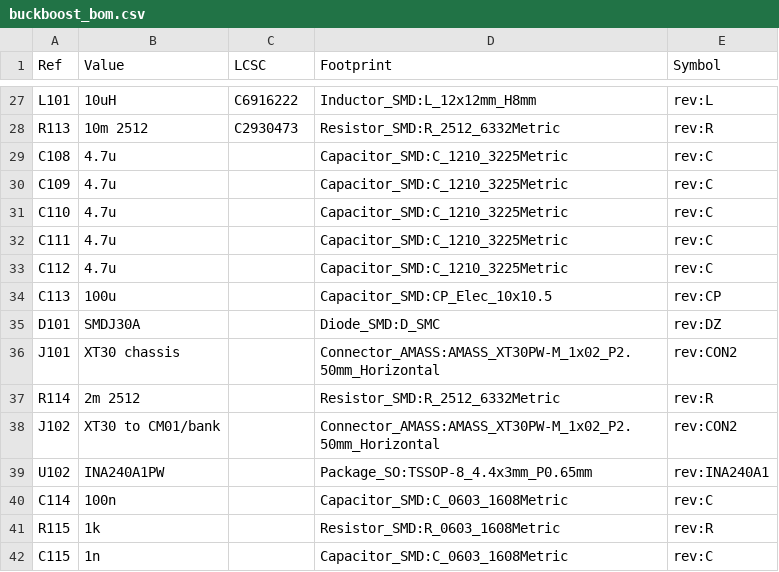
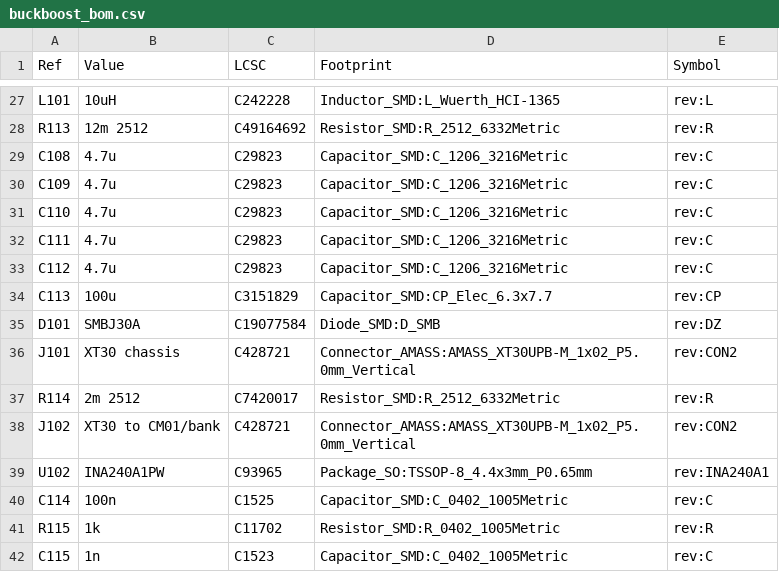
Before and after one commit to MiiGoto/robomaster-supercap, a CSV file: hardware/revb/control_board/buckboost_bom.csv, drawn as a sheet; only a part is shown, gaps mark what is left out; the diff covers the shown part only.

```diff
--- a/hardware/revb/control_board/buckboost_bom.csv
+++ b/hardware/revb/control_board/buckboost_bom.csv
@@ -27,16 +27,16 @@ Ref,Value,LCSC,Footprint,Symbol
-"L101","10uH","C6916222","Inductor_SMD:L_12x12mm_H8mm","rev:L"
-"R113","10m 2512","C2930473","Resistor_SMD:R_2512_6332Metric","rev:R"
-"C108","4.7u","","Capacitor_SMD:C_1210_3225Metric","rev:C"
-"C109","4.7u","","Capacitor_SMD:C_1210_3225Metric","rev:C"
-"C110","4.7u","","Capacitor_SMD:C_1210_3225Metric","rev:C"
-"C111","4.7u","","Capacitor_SMD:C_1210_3225Metric","rev:C"
-"C112","4.7u","","Capacitor_SMD:C_1210_3225Metric","rev:C"
-"C113","100u","","Capacitor_SMD:CP_Elec_10x10.5","rev:CP"
-"D101","SMDJ30A","","Diode_SMD:D_SMC","rev:DZ"
-"J101","XT30 chassis","","Connector_AMASS:AMASS_XT30PW-M_1x02_P2.50mm_Horizontal","rev:CON2"
-"R114","2m 2512","","Resistor_SMD:R_2512_6332Metric","rev:R"
-"J102","XT30 to CM01/bank","","Connector_AMASS:AMASS_XT30PW-M_1x02_P2.50mm_Horizontal","rev:CON2"
-"U102","INA240A1PW","","Package_SO:TSSOP-8_4.4x3mm_P0.65mm","rev:INA240A1"
-"C114","100n","","Capacitor_SMD:C_0603_1608Metric","rev:C"
-"R115","1k","","Resistor_SMD:R_0603_1608Metric","rev:R"
-"C115","1n","","Capacitor_SMD:C_0603_1608Metric","rev:C"
+"L101","10uH","C242228","Inductor_SMD:L_Wuerth_HCI-1365","rev:L"
+"R113","12m 2512","C49164692","Resistor_SMD:R_2512_6332Metric","rev:R"
+"C108","4.7u","C29823","Capacitor_SMD:C_1206_3216Metric","rev:C"
+"C109","4.7u","C29823","Capacitor_SMD:C_1206_3216Metric","rev:C"
+"C110","4.7u","C29823","Capacitor_SMD:C_1206_3216Metric","rev:C"
+"C111","4.7u","C29823","Capacitor_SMD:C_1206_3216Metric","rev:C"
+"C112","4.7u","C29823","Capacitor_SMD:C_1206_3216Metric","rev:C"
+"C113","100u","C3151829","Capacitor_SMD:CP_Elec_6.3x7.7","rev:CP"
+"D101","SMBJ30A","C19077584","Diode_SMD:D_SMB","rev:DZ"
+"J101","XT30 chassis","C428721","Connector_AMASS:AMASS_XT30UPB-M_1x02_P5.0mm_Vertical","rev:CON2"
+"R114","2m 2512","C7420017","Resistor_SMD:R_2512_6332Metric","rev:R"
+"J102","XT30 to CM01/bank","C428721","Connector_AMASS:AMASS_XT30UPB-M_1x02_P5.0mm_Vertical","rev:CON2"
+"U102","INA240A1PW","C93965","Package_SO:TSSOP-8_4.4x3mm_P0.65mm","rev:INA240A1"
+"C114","100n","C1525","Capacitor_SMD:C_0402_1005Metric","rev:C"
+"R115","1k","C11702","Resistor_SMD:R_0402_1005Metric","rev:R"
+"C115","1n","C1523","Capacitor_SMD:C_0402_1005Metric","rev:C"
```
Also changed, not shown: 44 edited cells elsewhere in this file, hardware/revb/control_board/mcu_bom.csv, hardware/revb/control_board/power_input_bom.csv, 32 other files.
